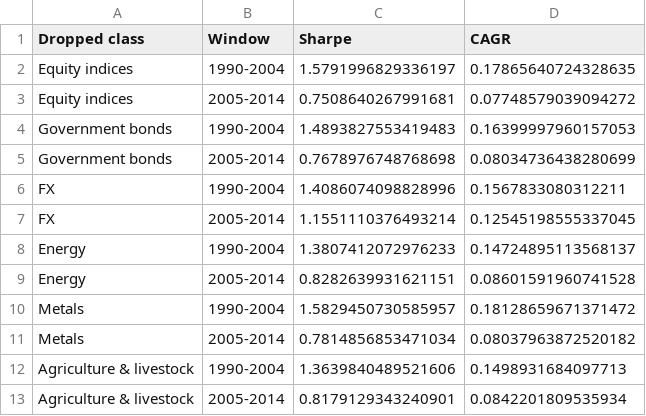
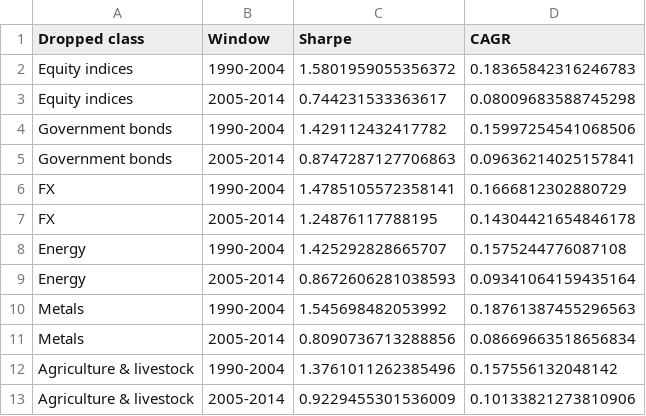
Before and after one commit to Manutd1234/Delta1_Trading_Strategy, a CSV file: outputs/enhanced_leave_one_class_out.csv, drawn as a sheet.

```diff
--- a/outputs/enhanced_leave_one_class_out.csv
+++ b/outputs/enhanced_leave_one_class_out.csv
@@ -1,13 +1,13 @@
 Dropped class,Window,Sharpe,CAGR
-Equity indices,1990-2004,1.5791996829336197,0.17865640724328635
-Equity indices,2005-2014,0.7508640267991681,0.07748579039094272
-Government bonds,1990-2004,1.4893827553419483,0.16399997960157053
-Government bonds,2005-2014,0.7678976748768698,0.08034736438280699
-FX,1990-2004,1.4086074098828996,0.1567833080312211
-FX,2005-2014,1.1551110376493214,0.12545198555337045
-Energy,1990-2004,1.3807412072976233,0.14724895113568137
-Energy,2005-2014,0.8282639931621151,0.08601591960741528
-Metals,1990-2004,1.5829450730585957,0.18128659671371472
-Metals,2005-2014,0.7814856853471034,0.08037963872520182
-Agriculture & livestock,1990-2004,1.3639840489521606,0.1498931684097713
-Agriculture & livestock,2005-2014,0.8179129343240901,0.0842201809535934
+Equity indices,1990-2004,1.5801959055356372,0.18365842316246783
+Equity indices,2005-2014,0.744231533363617,0.08009683588745298
+Government bonds,1990-2004,1.429112432417782,0.15997254541068506
+Government bonds,2005-2014,0.8747287127706863,0.09636214025157841
+FX,1990-2004,1.4785105572358141,0.1666812302880729
+FX,2005-2014,1.24876117788195,0.14304421654846178
+Energy,1990-2004,1.425292828665707,0.1575244776087108
+Energy,2005-2014,0.8672606281038593,0.09341064159435164
+Metals,1990-2004,1.545698482053992,0.18761387455296563
+Metals,2005-2014,0.8090736713288856,0.08669663518656834
+Agriculture & livestock,1990-2004,1.3761011262385496,0.157556132048142
+Agriculture & livestock,2005-2014,0.9229455301536009,0.10133821273810906
```
Also changed, not shown: outputs/enhanced_metrics.csv, outputs/enhanced_selection_scores.csv, 18 other files.
